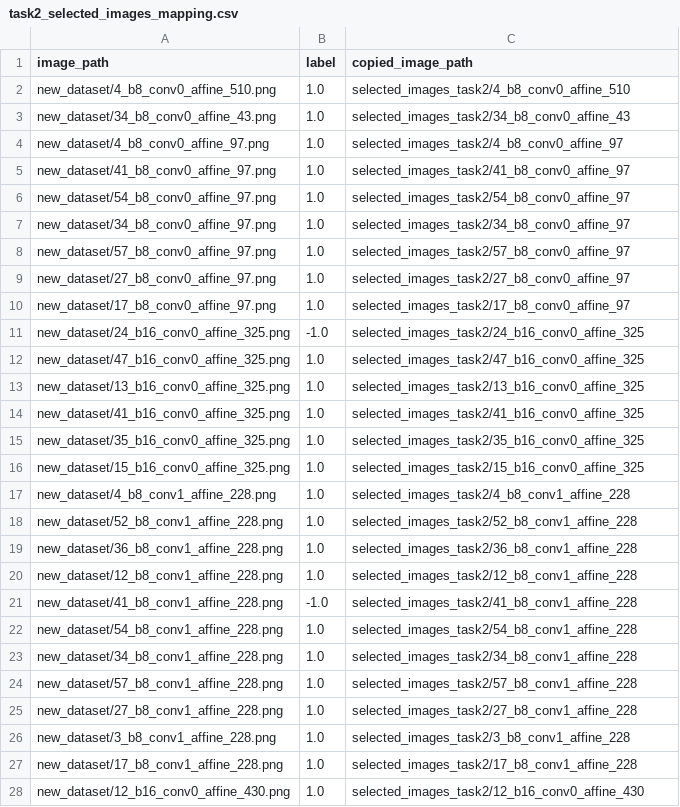
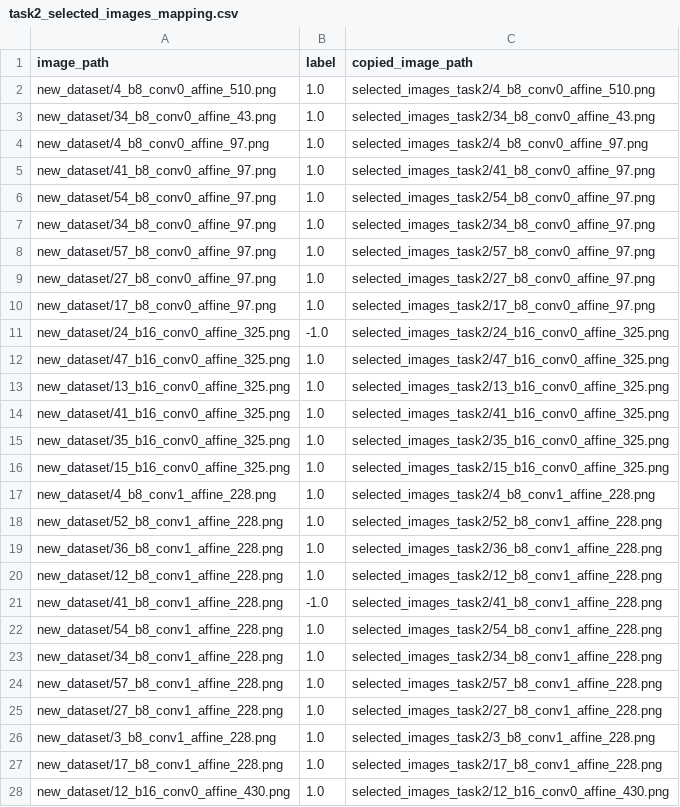
Before and after one commit to Keith-XC/MT_selected_images, a CSV file: task2_selected_images_mapping.csv, drawn as a sheet; only a part is shown; the diff covers the shown part only.

Commit message:
change names

```diff
--- a/task2_selected_images_mapping.csv
+++ b/task2_selected_images_mapping.csv
@@ -1,28 +1,28 @@
 image_path,label,copied_image_path
-new_dataset/4_b8_conv0_affine_510.png,1.0,selected_images_task2/4_b8_conv0_affine_510
-new_dataset/34_b8_conv0_affine_43.png,1.0,selected_images_task2/34_b8_conv0_affine_43
-new_dataset/4_b8_conv0_affine_97.png,1.0,selected_images_task2/4_b8_conv0_affine_97
-new_dataset/41_b8_conv0_affine_97.png,1.0,selected_images_task2/41_b8_conv0_affine_97
-new_dataset/54_b8_conv0_affine_97.png,1.0,selected_images_task2/54_b8_conv0_affine_97
-new_dataset/34_b8_conv0_affine_97.png,1.0,selected_images_task2/34_b8_conv0_affine_97
-new_dataset/57_b8_conv0_affine_97.png,1.0,selected_images_task2/57_b8_conv0_affine_97
-new_dataset/27_b8_conv0_affine_97.png,1.0,selected_images_task2/27_b8_conv0_affine_97
-new_dataset/17_b8_conv0_affine_97.png,1.0,selected_images_task2/17_b8_conv0_affine_97
-new_dataset/24_b16_conv0_affine_325.png,-1.0,selected_images_task2/24_b16_conv0_affine_325
-new_dataset/47_b16_conv0_affine_325.png,1.0,selected_images_task2/47_b16_conv0_affine_325
-new_dataset/13_b16_conv0_affine_325.png,1.0,selected_images_task2/13_b16_conv0_affine_325
-new_dataset/41_b16_conv0_affine_325.png,1.0,selected_images_task2/41_b16_conv0_affine_325
-new_dataset/35_b16_conv0_affine_325.png,1.0,selected_images_task2/35_b16_conv0_affine_325
-new_dataset/15_b16_conv0_affine_325.png,1.0,selected_images_task2/15_b16_conv0_affine_325
-new_dataset/4_b8_conv1_affine_228.png,1.0,selected_images_task2/4_b8_conv1_affine_228
-new_dataset/52_b8_conv1_affine_228.png,1.0,selected_images_task2/52_b8_conv1_affine_228
-new_dataset/36_b8_conv1_affine_228.png,1.0,selected_images_task2/36_b8_conv1_affine_228
-new_dataset/12_b8_conv1_affine_228.png,1.0,selected_images_task2/12_b8_conv1_affine_228
-new_dataset/41_b8_conv1_affine_228.png,-1.0,selected_images_task2/41_b8_conv1_affine_228
-new_dataset/54_b8_conv1_affine_228.png,1.0,selected_images_task2/54_b8_conv1_affine_228
-new_dataset/34_b8_conv1_affine_228.png,1.0,selected_images_task2/34_b8_conv1_affine_228
-new_dataset/57_b8_conv1_affine_228.png,1.0,selected_images_task2/57_b8_conv1_affine_228
-new_dataset/27_b8_conv1_affine_228.png,1.0,selected_images_task2/27_b8_conv1_affine_228
-new_dataset/3_b8_conv1_affine_228.png,1.0,selected_images_task2/3_b8_conv1_affine_228
-new_dataset/17_b8_conv1_affine_228.png,1.0,selected_images_task2/17_b8_conv1_affine_228
-new_dataset/12_b16_conv0_affine_430.png,1.0,selected_images_task2/12_b16_conv0_affine_430
+new_dataset/4_b8_conv0_affine_510.png,1.0,selected_images_task2/4_b8_conv0_affine_510.png
+new_dataset/34_b8_conv0_affine_43.png,1.0,selected_images_task2/34_b8_conv0_affine_43.png
+new_dataset/4_b8_conv0_affine_97.png,1.0,selected_images_task2/4_b8_conv0_affine_97.png
+new_dataset/41_b8_conv0_affine_97.png,1.0,selected_images_task2/41_b8_conv0_affine_97.png
+new_dataset/54_b8_conv0_affine_97.png,1.0,selected_images_task2/54_b8_conv0_affine_97.png
+new_dataset/34_b8_conv0_affine_97.png,1.0,selected_images_task2/34_b8_conv0_affine_97.png
+new_dataset/57_b8_conv0_affine_97.png,1.0,selected_images_task2/57_b8_conv0_affine_97.png
+new_dataset/27_b8_conv0_affine_97.png,1.0,selected_images_task2/27_b8_conv0_affine_97.png
+new_dataset/17_b8_conv0_affine_97.png,1.0,selected_images_task2/17_b8_conv0_affine_97.png
+new_dataset/24_b16_conv0_affine_325.png,-1.0,selected_images_task2/24_b16_conv0_affine_325.png
+new_dataset/47_b16_conv0_affine_325.png,1.0,selected_images_task2/47_b16_conv0_affine_325.png
+new_dataset/13_b16_conv0_affine_325.png,1.0,selected_images_task2/13_b16_conv0_affine_325.png
+new_dataset/41_b16_conv0_affine_325.png,1.0,selected_images_task2/41_b16_conv0_affine_325.png
+new_dataset/35_b16_conv0_affine_325.png,1.0,selected_images_task2/35_b16_conv0_affine_325.png
+new_dataset/15_b16_conv0_affine_325.png,1.0,selected_images_task2/15_b16_conv0_affine_325.png
+new_dataset/4_b8_conv1_affine_228.png,1.0,selected_images_task2/4_b8_conv1_affine_228.png
+new_dataset/52_b8_conv1_affine_228.png,1.0,selected_images_task2/52_b8_conv1_affine_228.png
+new_dataset/36_b8_conv1_affine_228.png,1.0,selected_images_task2/36_b8_conv1_affine_228.png
+new_dataset/12_b8_conv1_affine_228.png,1.0,selected_images_task2/12_b8_conv1_affine_228.png
+new_dataset/41_b8_conv1_affine_228.png,-1.0,selected_images_task2/41_b8_conv1_affine_228.png
+new_dataset/54_b8_conv1_affine_228.png,1.0,selected_images_task2/54_b8_conv1_affine_228.png
+new_dataset/34_b8_conv1_affine_228.png,1.0,selected_images_task2/34_b8_conv1_affine_228.png
+new_dataset/57_b8_conv1_affine_228.png,1.0,selected_images_task2/57_b8_conv1_affine_228.png
+new_dataset/27_b8_conv1_affine_228.png,1.0,selected_images_task2/27_b8_conv1_affine_228.png
+new_dataset/3_b8_conv1_affine_228.png,1.0,selected_images_task2/3_b8_conv1_affine_228.png
+new_dataset/17_b8_conv1_affine_228.png,1.0,selected_images_task2/17_b8_conv1_affine_228.png
+new_dataset/12_b16_conv0_affine_430.png,1.0,selected_images_task2/12_b16_conv0_affine_430.png
```
Also changed, not shown: 8 edited cells elsewhere in this file.
